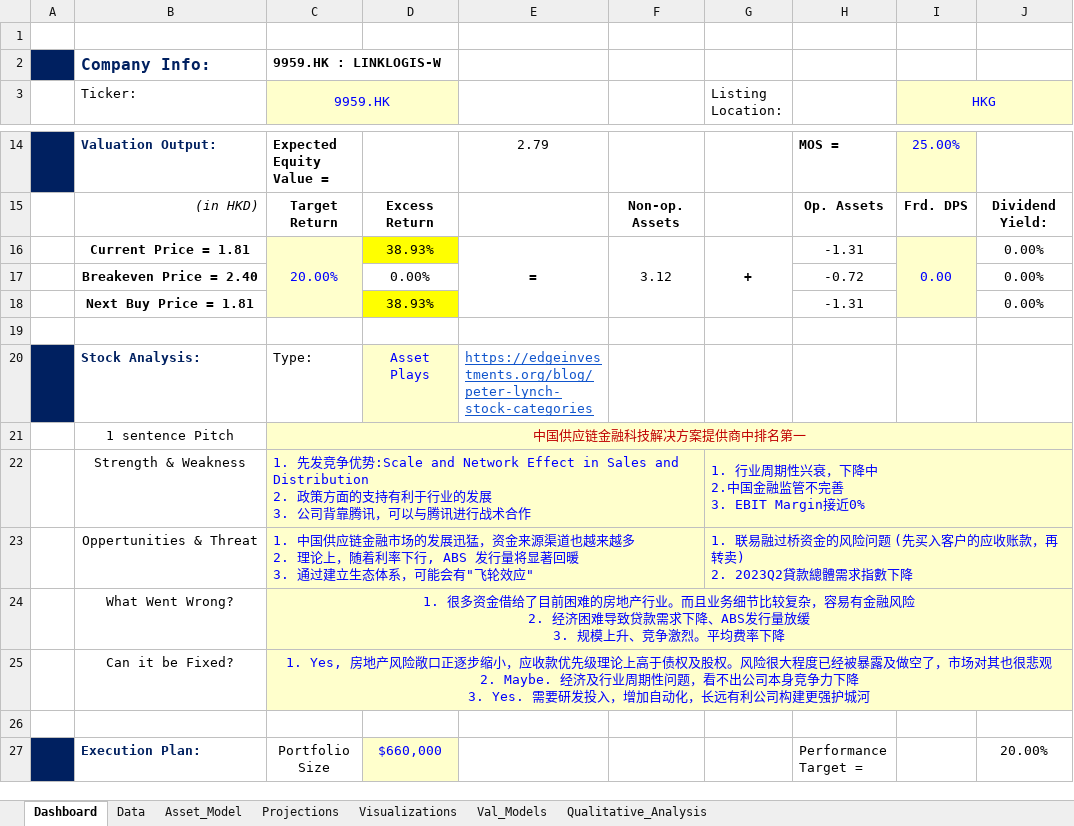
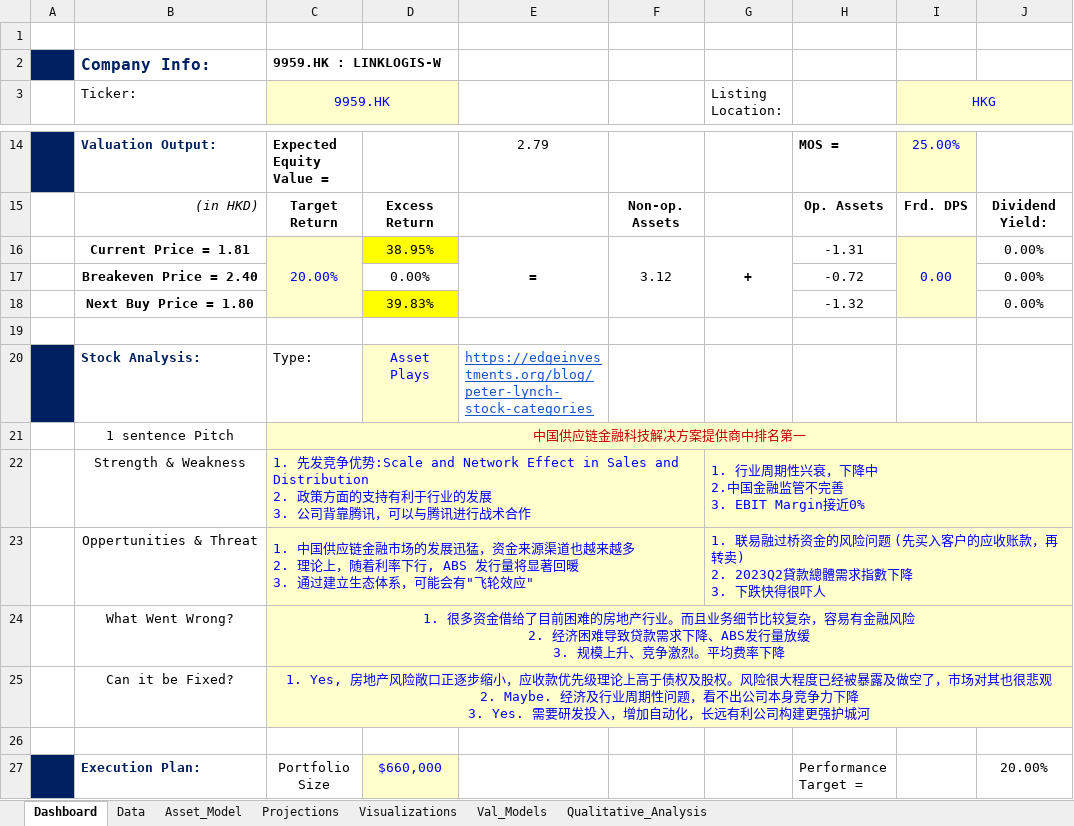
Before and after one commit to JerryChenz/Invest_Proc_v2, an Excel workbook: financial_models/Opportunities/9959.HK_Stock_Valuation.xlsx, sheet Dashboard, drawn as a sheet; only a part is shown, gaps mark what is left out; values as stored, in another font and other column widths than the file's, no borders; conditional formats not drawn; removed rows and columns are numbered as before the commit, all else as after; ↵ is a line break in a cell; the diff covers the shown part only; the diff names each change by its address in the sheet, - before the commit and + after, or states it on an @@ line.

```diff
--- a/financial_models/Opportunities/9959.HK_Stock_Valuation.xlsx (sheet Dashboard)
+++ b/financial_models/Opportunities/9959.HK_Stock_Valuation.xlsx (sheet Dashboard)
-D16: 38.93%
+D16: 38.95%
-row 18:  | Next Buy Price = 1.81 |  | 38.93% |  |  |  | -1.31 |  | 0.00%
+row 18:  | Next Buy Price = 1.80 |  | 39.83% |  |  |  | -1.32 |  | 0.00%
-G23 (Listing Location:): …指數下降
+G23 (Listing Location:): …指數下降 ↵ 3. 下跌快得很吓人
```
Also changed, not shown: 19 edited cells elsewhere in this sheet, sheet Val_Models, financial_models/Model_templates/Listed_template/Stock_Valuation.xlsx, financial_models/Opportunities/0710.HK_Stock_Valuation.xlsx, 1 other file.
